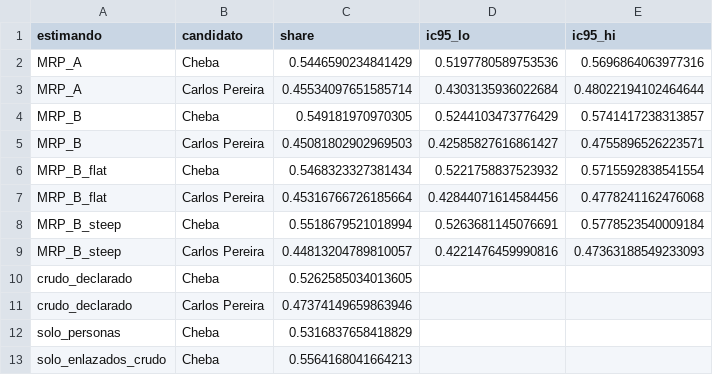
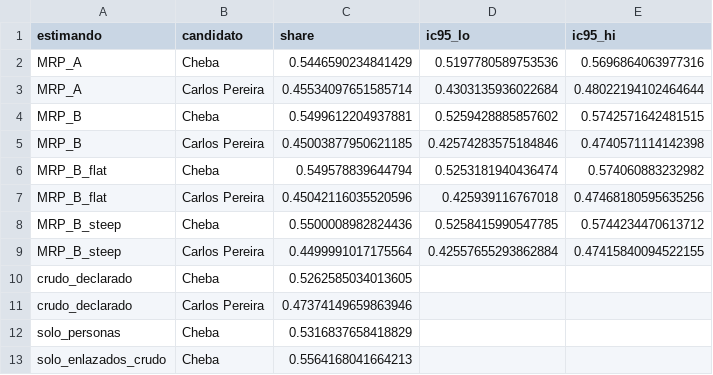
Before and after one commit to lucascano39-del/pollencar, a CSV file: data/output/estimaciones.csv, drawn as a sheet; removed rows and columns are numbered as before the commit, all else as after; the diff names each change by its address in the sheet, - before the commit and + after, or states it on an @@ line.

```diff
--- a/data/output/estimaciones.csv
+++ b/data/output/estimaciones.csv
-row 4: MRP_B | Cheba | 0.549181970970305 | 0.5244103473776429 | 0.5741417238313857
-row 5: MRP_B | Carlos Pereira | 0.45081802902969503 | 0.42585827616861427 | 0.4755896526223571
-row 6: MRP_B_flat | Cheba | 0.5468323327381434 | 0.5221758837523932 | 0.5715592838541554
-row 7: MRP_B_flat | Carlos Pereira | 0.45316766726185664 | 0.42844071614584456 | 0.4778241162476068
-row 8: MRP_B_steep | Cheba | 0.5518679521018994 | 0.5263681145076691 | 0.5778523540009184
-row 9: MRP_B_steep | Carlos Pereira | 0.44813204789810057 | 0.4221476459990816 | 0.47363188549233093
+row 4: MRP_B | Cheba | 0.5499612204937881 | 0.5259428885857602 | 0.5742571642481515
+row 5: MRP_B | Carlos Pereira | 0.45003877950621185 | 0.42574283575184846 | 0.4740571114142398
+row 6: MRP_B_flat | Cheba | 0.549578839644794 | 0.5253181940436474 | 0.574060883232982
+row 7: MRP_B_flat | Carlos Pereira | 0.45042116035520596 | 0.425939116767018 | 0.47468180595635256
+row 8: MRP_B_steep | Cheba | 0.5500008982824436 | 0.5258415990547785 | 0.5744234470613712
+row 9: MRP_B_steep | Carlos Pereira | 0.4499991017175564 | 0.42557655293862884 | 0.47415840094522155
```
Also changed, not shown: 3 other files.
